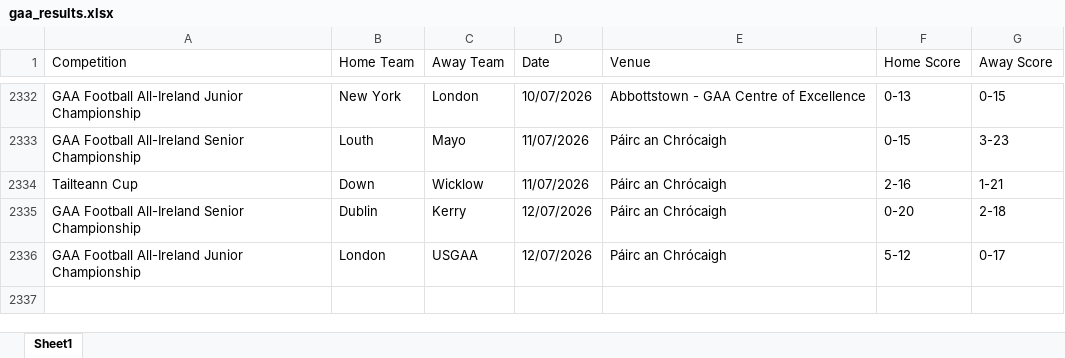
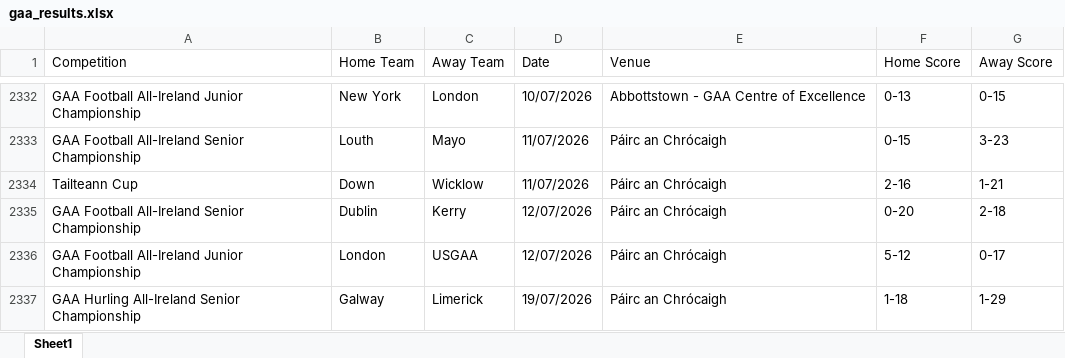
Before and after one commit to thmswhelan/GAA_Rankings, an Excel workbook: gaa_results.xlsx, sheet Sheet1, drawn as a sheet; only a part is shown, gaps mark what is left out; values as stored, in another font and other column widths than the file's, no borders; the diff names each change by its address in the sheet, - before the commit and + after, or states it on an @@ line.

```diff
--- a/gaa_results.xlsx (sheet Sheet1)
+++ b/gaa_results.xlsx (sheet Sheet1)
+row 2337: GAA Hurling All-Ireland Senior Championship | Galway | Limerick | 19/07/2026 | Páirc an Chrócaigh | 1-18 | 1-29
```
